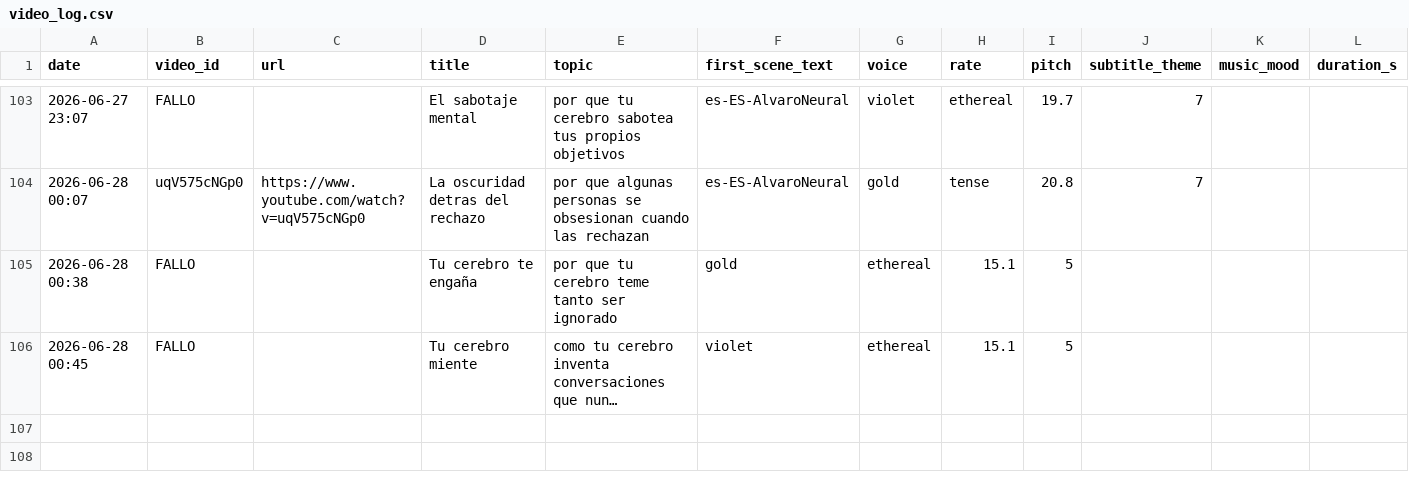
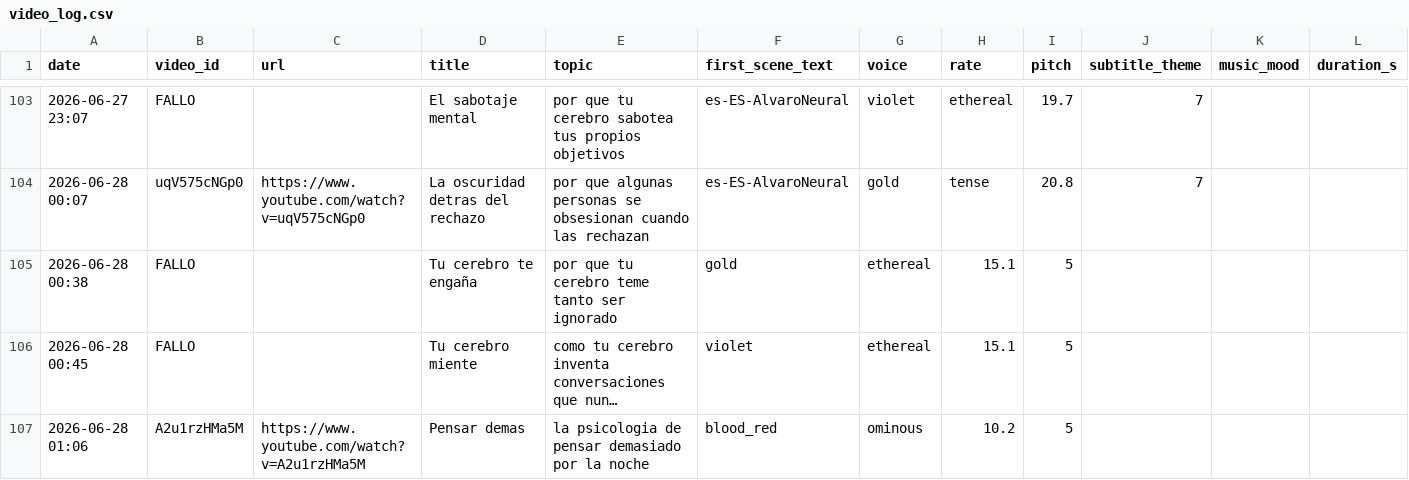
Before and after one commit to mohamedboyauzan1003/auto-youtube, a CSV file: cache/video_log.csv, drawn as a sheet; only a part is shown, gaps mark what is left out; long unchanged cells end in …; rows hold the shown columns only; the diff names each change by its address in the sheet, - before the commit and + after, or states it on an @@ line.

```diff
--- a/cache/video_log.csv
+++ b/cache/video_log.csv
+row 107: 2026-06-28 01:06 | A2u1rzHMa5M | https://www.youtube.com/watch?v=A2u1rzHMa5M | Pensar demas | la psicologia de pensar demasiado por la noche | blood_red | ominous | 10.2 | 5
```
Also changed, not shown: 1 other file.
